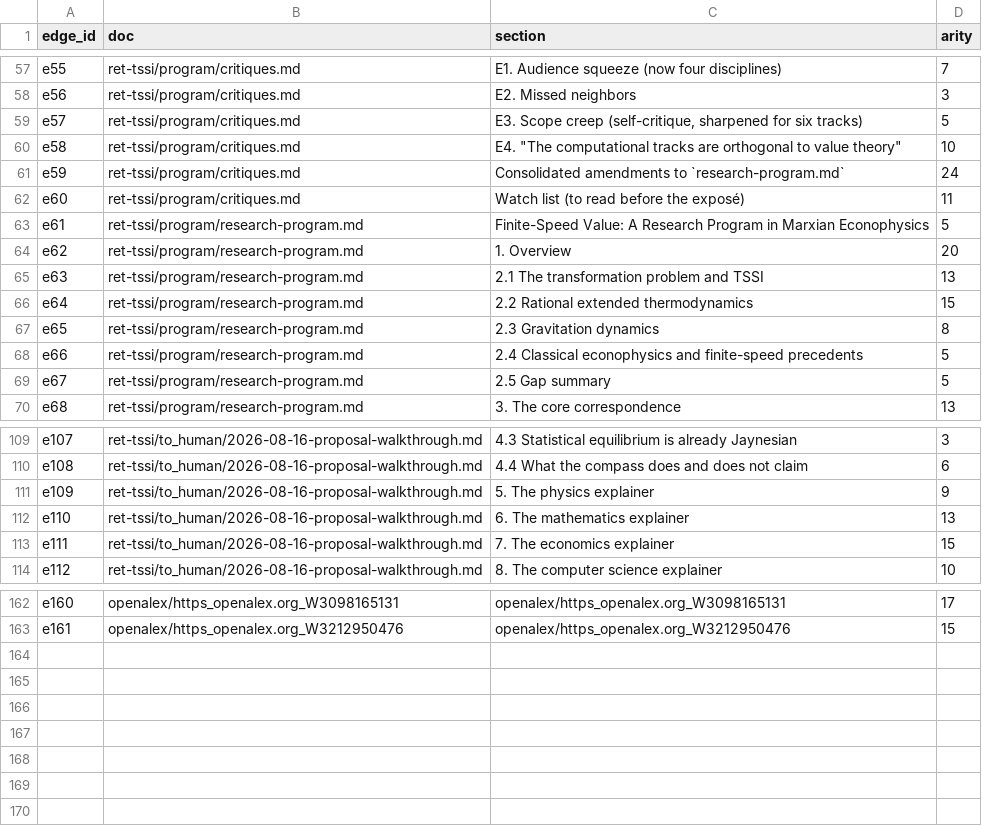
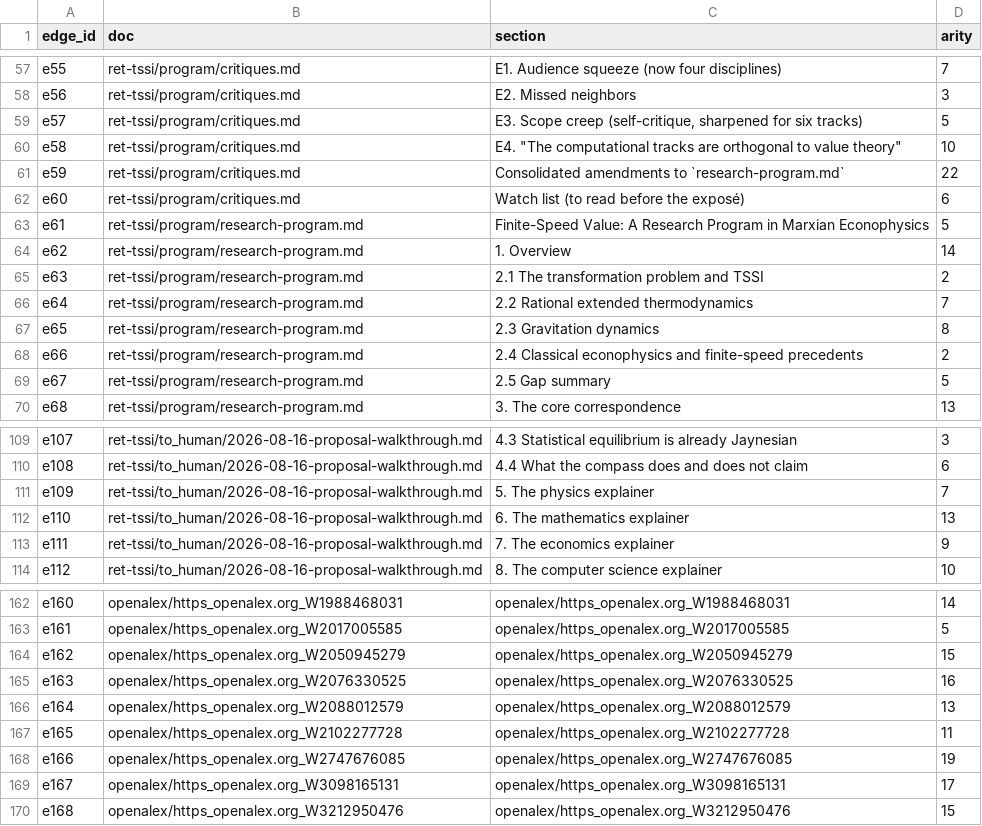
Before and after one commit to bvenner/tara, a TSV file: projects/knowledge-repository-poc/graph/provenance.tsv, drawn as a sheet; only a part is shown, gaps mark what is left out; the diff covers the shown part only; the diff names each change by its address in the sheet, - before the commit and + after, or states it on an @@ line.

Commit message:
feat: opencode-side LLM pairing + grounding skill
The LLM stays in opencode; plumbing stays mechanical. Agents pull
repository evidence via the plumb MCP tool (`call`) or the new bash
helper scripts/pipeline.py, then synthesize with per-claim doc::section
citations.

- scripts/pipeline.py: generic runner (mirrors plumb-mcp call)
- graph/grounded-answer-tau-sk.md: demonstrated synthesis of the
  tau->0 / SK-condition question, grounded only in trace output
- skills/hypergraph-grounding/SKILL.md registered via opencode.jsonc
  skills.paths, so future sessions discover the protocol
- build_hypergraph.py: drop single-letter author tokens from bib parsing

Repo-wide skill registration + MCP config validated (JSON).

```diff
--- a/projects/knowledge-repository-poc/graph/provenance.tsv
+++ b/projects/knowledge-repository-poc/graph/provenance.tsv
-D61 (arity): 24
+D61 (arity): 22
-D62 (arity): 11
+D62 (arity): 6
-D64 (arity): 20
+D64 (arity): 14
-D65 (arity): 13
+D65 (arity): 2
-D66 (arity): 15
+D66 (arity): 7
-D68 (arity): 5
+D68 (arity): 2
-D111 (arity): 9
+D111 (arity): 7
-D113 (arity): 15
+D113 (arity): 9
-B162 (doc): openalex/https_openalex.org_W3098165131
+B162 (doc): openalex/https_openalex.org_W1988468031
-C162 (section): openalex/https_openalex.org_W3098165131
+C162 (section): openalex/https_openalex.org_W1988468031
-D162 (arity): 17
+D162 (arity): 14
-B163 (doc): openalex/https_openalex.org_W3212950476
+B163 (doc): openalex/https_openalex.org_W2017005585
-C163 (section): openalex/https_openalex.org_W3212950476
+C163 (section): openalex/https_openalex.org_W2017005585
-D163 (arity): 15
+D163 (arity): 5
+row 164: e162 | openalex/https_openalex.org_W2050945279 | openalex/https_openalex.org_W2050945279 | 15
+row 165: e163 | openalex/https_openalex.org_W2076330525 | openalex/https_openalex.org_W2076330525 | 16
+row 166: e164 | openalex/https_openalex.org_W2088012579 | openalex/https_openalex.org_W2088012579 | 13
+row 167: e165 | openalex/https_openalex.org_W2102277728 | openalex/https_openalex.org_W2102277728 | 11
+row 168: e166 | openalex/https_openalex.org_W2747676085 | openalex/https_openalex.org_W2747676085 | 19
+row 169: e167 | openalex/https_openalex.org_W3098165131 | openalex/https_openalex.org_W3098165131 | 17
+row 170: e168 | openalex/https_openalex.org_W3212950476 | openalex/https_openalex.org_W3212950476 | 15
```
Also changed, not shown: 84 edited cells elsewhere in this file, 9 other files.
